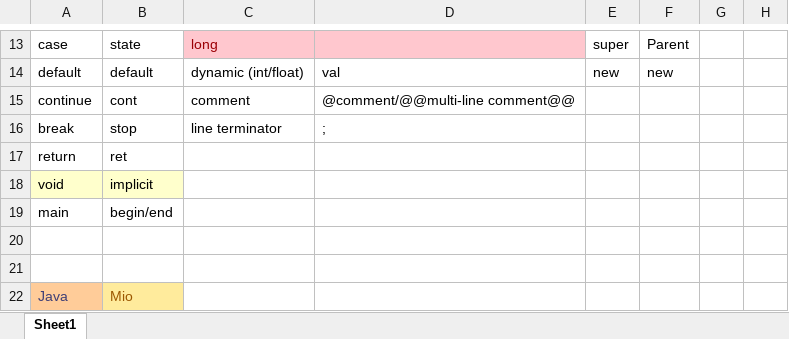
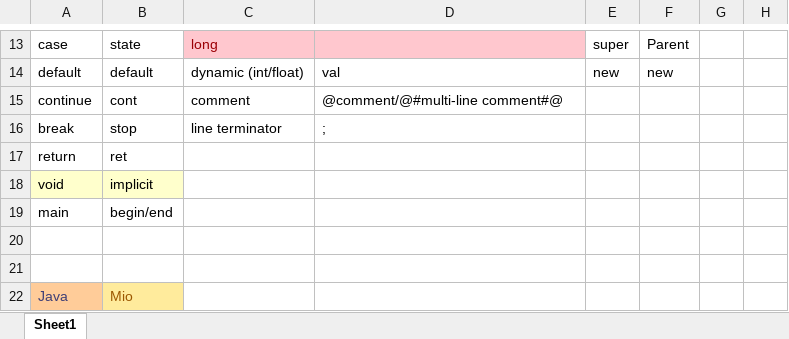
Before and after one commit to umar-anzar/Front-End-Compiler-Project, an Excel workbook: New Language/Syntacticcally replaceable.xlsx, sheet Sheet1, drawn as a sheet; only a part is shown, gaps mark what is left out; values as stored, in another font and other column widths than the file's, no borders; the diff names each change by its address in the sheet, - before the commit and + after, or states it on an @@ line.

Commit message:
Update Syntacticcally replaceable.xlsx
multiLine comment Improve

```diff
--- a/New Language/Syntacticcally replaceable.xlsx (sheet Sheet1)
+++ b/New Language/Syntacticcally replaceable.xlsx (sheet Sheet1)
-D15: @comment/@@multi-line comment@@
+D15: @comment/@#multi-line comment#@
```
